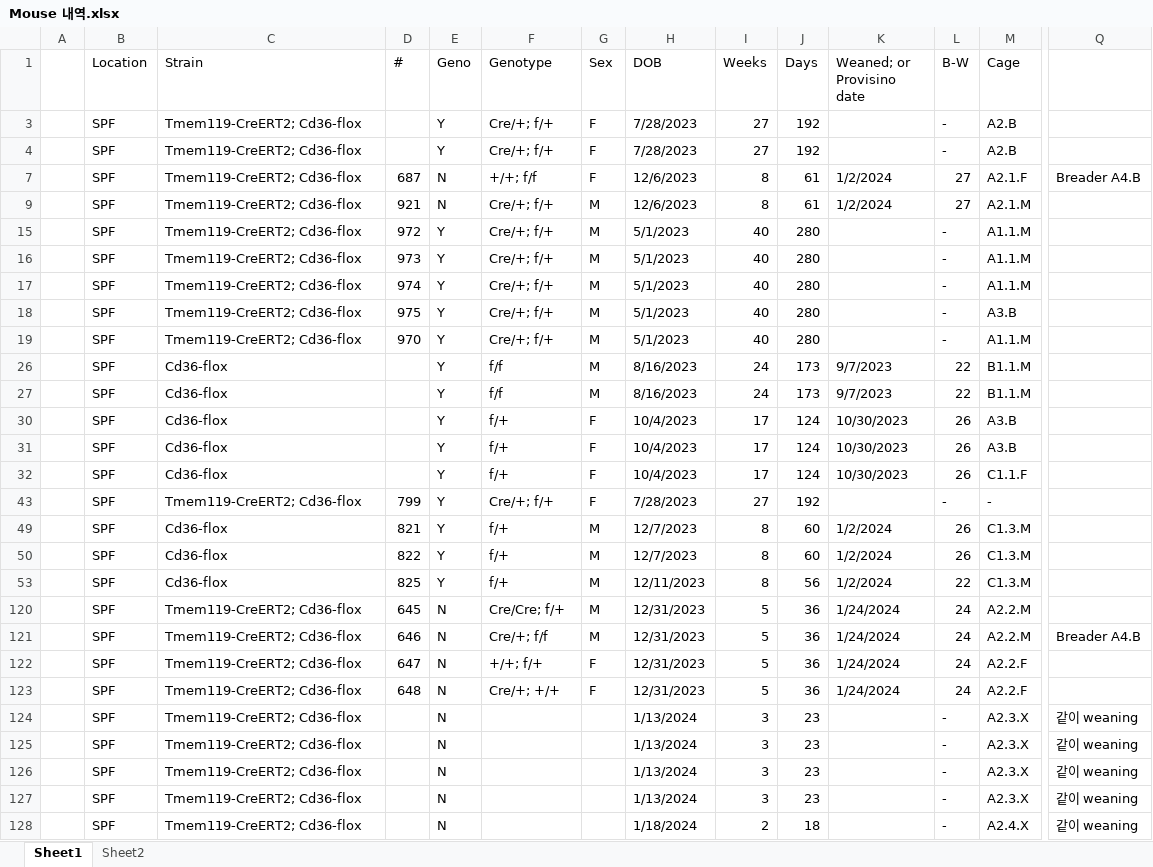
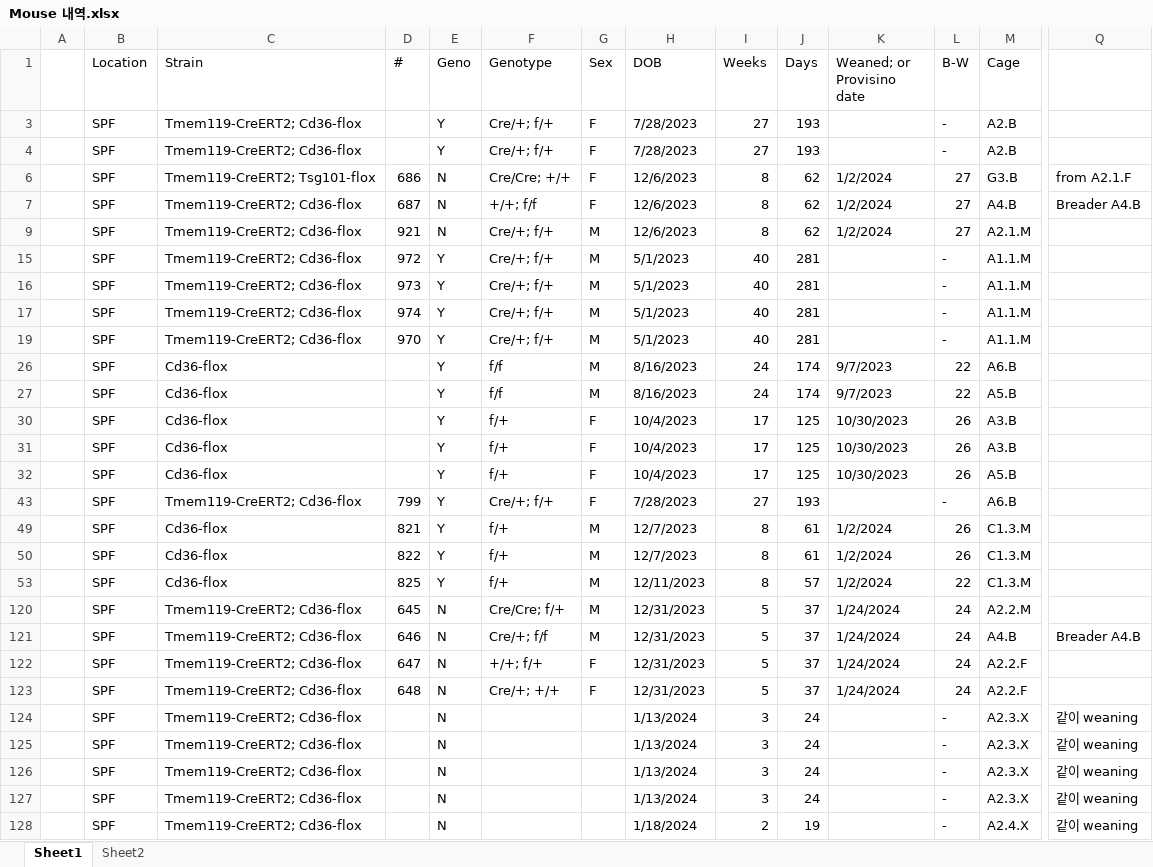
Before and after one commit to Sungwoo-Chang/spf, an Excel workbook: Mouse 내역.xlsx, sheet Sheet1, drawn as a sheet; only a part is shown, gaps mark what is left out; values as stored, in another font and other column widths than the file's, no cell formats; conditional formats not drawn; removed rows and columns are numbered as before the commit, all else as after; rows hold the shown columns only; the diff covers the shown part only; the diff names each change by its address in the sheet, - before the commit and + after, or states it on an @@ line.

Commit message:
Add files via upload

```diff
--- a/Mouse 내역.xlsx (sheet Sheet1)
+++ b/Mouse 내역.xlsx (sheet Sheet1)
-J3:J4 (Days): 192
+J3:J4 (Days): 193
+row 6:  | SPF | Tmem119-CreERT2; Tsg101-flox | 686 | N | Cre/Cre; +/+ | F | 12/6/2023 | 8 | 62 | 1/2/2024 | 27 | G3.B | from A2.1.F
-J7 (Days): 61
+J7 (Days): 62
-M7 (Cage): A2.1.F
+M7 (Cage): A4.B
-J9 (Days): 61
+J9 (Days): 62
-J15:J17 (Days): 280
+J15:J17 (Days): 281
-row 18:  | SPF | Tmem119-CreERT2; Cd36-flox | 975 | Y | Cre/+; f/+ | M | 5/1/2023 | 40 | 280 |  | - | A3.B
-J19 (Days): 280
+J19 (Days): 281
-J26:J27 (Days): 173
+J26:J27 (Days): 174
-M26 (Cage): B1.1.M
+M26 (Cage): A6.B
-M27 (Cage): B1.1.M
+M27 (Cage): A5.B
-J30:J32 (Days): 124
+J30:J32 (Days): 125
-M32 (Cage): C1.1.F
+M32 (Cage): A5.B
-J43 (Days): 192
+J43 (Days): 193
-M43 (Cage): -
+M43 (Cage): A6.B
-J49:J50 (Days): 60
+J49:J50 (Days): 61
-J53 (Days): 56
+J53 (Days): 57
-J120:J123 (Days): 36
+J120:J123 (Days): 37
-M121 (Cage): A2.2.M
+M121 (Cage): A4.B
-J124:J127 (Days): 23
+J124:J127 (Days): 24
-J128 (Days): 18
+J128 (Days): 19
```
Also changed, not shown: 40 added rows, 9 hidden or unhidden rows and 2 edited cells elsewhere in this sheet, cell formats, hidden cells.
